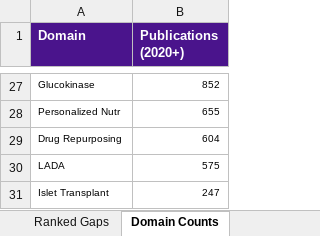
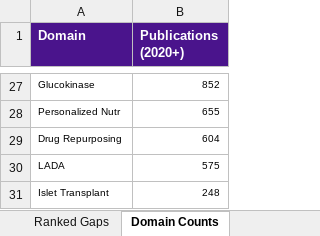
Before and after one commit to BottumJ/diabetes-research-hub, an Excel workbook: Analysis/Results/literature_gap_matrix.xlsx, sheet Domain Counts, drawn as a sheet; only a part is shown, gaps mark what is left out; values as stored, in another font and other column widths than the file's, no borders; the diff covers the shown part only; the diff names each change by its address in the sheet, - before the commit and + after, or states it on an @@ line.

```diff
--- a/Analysis/Results/literature_gap_matrix.xlsx (sheet Domain Counts)
+++ b/Analysis/Results/literature_gap_matrix.xlsx (sheet Domain Counts)
-B31 (Publications (2020+)): 247
+B31 (Publications (2020+)): 248
```
Also changed, not shown: 24 edited cells elsewhere in this sheet, sheet Ranked Gaps, sheet Gap Matrix, 33 other files.
